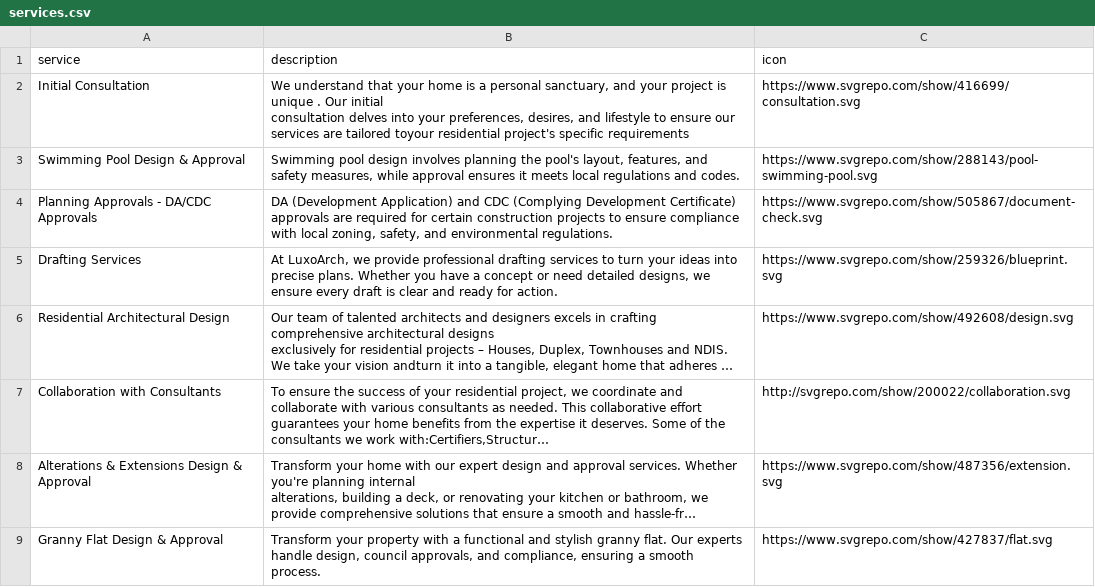
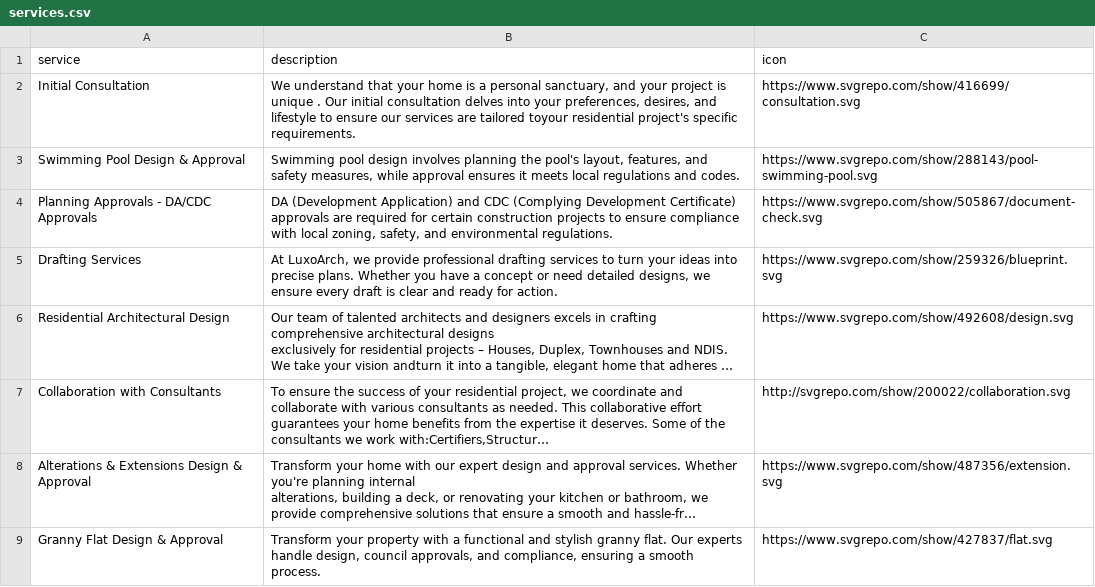
Before and after one commit to luxoarch/assets, a CSV file: services.csv, drawn as a sheet; long unchanged cells end in ….

Commit message:
Update services.csv

```diff
--- a/services.csv
+++ b/services.csv
@@ -1,4 +1,3 @@
 service,description,icon
-Initial Consultation,"We understand that your home is a personal sanctuary, and your project is unique . Our initial
-consultation delves into your preferences, desires, and lifestyle to ensure our services are tailored toyour residential project's specific requirements",https://www.svgrepo.com/show/416699/consultation.svg
+Initial Consultation,"We understand that your home is a personal sanctuary, and your project is unique . Our initial consultation delves into your preferences, desires, and lifestyle to ensure our services are tailored toyour residential project's specific requirements.",https://www.svgrepo.com/show/416699/consultation.svg
 Swimming Pool Design & Approval,"Swimming pool design involves planning the pool's layout, features, and safety measures, while approval ensures it meets local regulations and codes.",https://www.svgrepo.com/show/288143/pool-swimming-pool.svg
```
